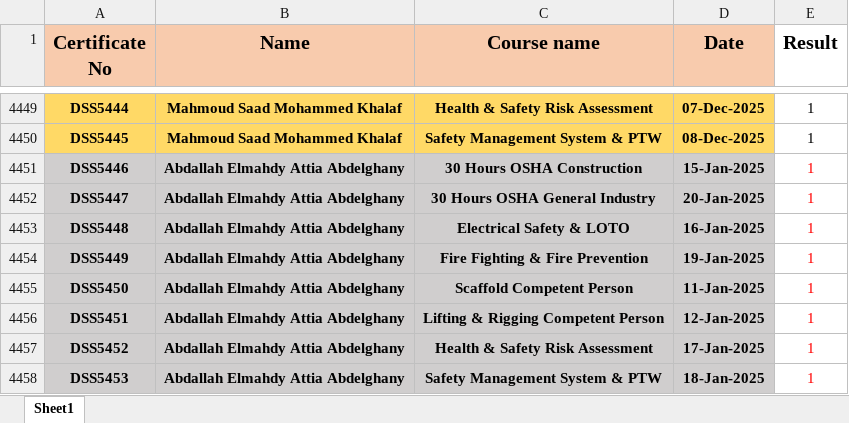
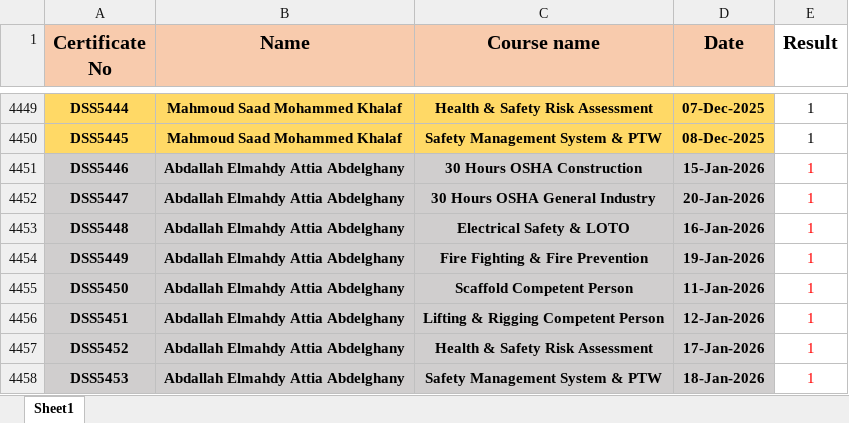
Before and after one commit to ahmedbendarey111/DSS_2025, an Excel workbook: DSS.xlsx, sheet Sheet1, drawn as a sheet; only a part is shown, gaps mark what is left out; values as stored, in another font and other column widths than the file's, no borders; the diff names each change by its address in the sheet, - before the commit and + after, or states it on an @@ line.

Commit message:
Add files via upload

```diff
--- a/DSS.xlsx (sheet Sheet1)
+++ b/DSS.xlsx (sheet Sheet1)
-D4451 (Date): 15-Jan-2025
+D4451 (Date): 15-Jan-2026
-D4452 (Date): 20-Jan-2025
+D4452 (Date): 20-Jan-2026
-D4453 (Date): 16-Jan-2025
+D4453 (Date): 16-Jan-2026
-D4454 (Date): 19-Jan-2025
+D4454 (Date): 19-Jan-2026
-D4455 (Date): 11-Jan-2025
+D4455 (Date): 11-Jan-2026
-D4456 (Date): 12-Jan-2025
+D4456 (Date): 12-Jan-2026
-D4457 (Date): 17-Jan-2025
+D4457 (Date): 17-Jan-2026
-D4458 (Date): 18-Jan-2025
+D4458 (Date): 18-Jan-2026
```
